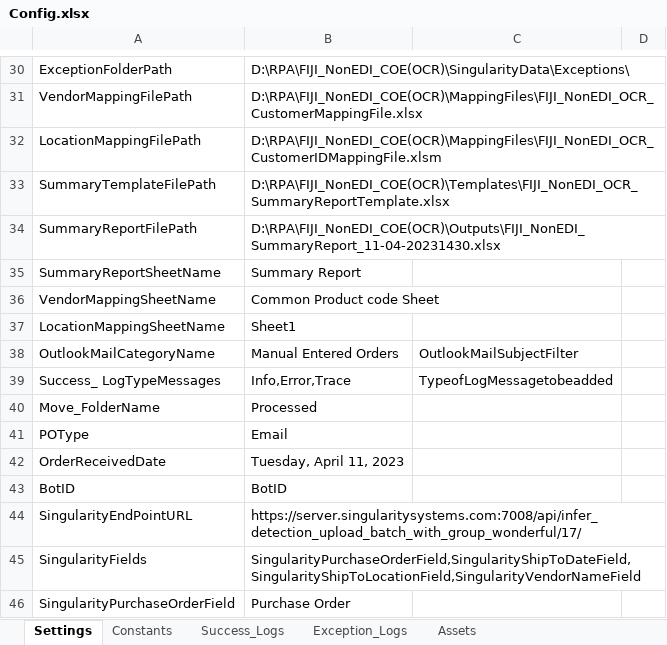
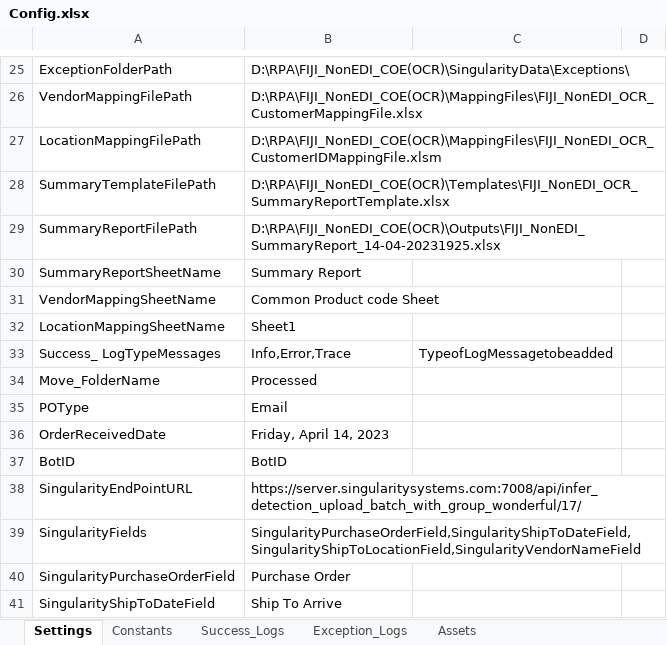
Before and after one commit to vickyleaks/FIJI_COE, an Excel workbook: Data/Config.xlsx, sheet Settings, drawn as a sheet; only a part is shown, gaps mark what is left out; the shorter side is filled out with more unchanged rows; values as stored, in another font and other column widths than the file's, no borders; conditional formats not drawn; removed rows and columns are numbered as before the commit, all else as after; the diff covers the shown part only; the diff names each change by its address in the sheet, - before the commit and + after, or states it on an @@ line.

```diff
--- a/Data/Config.xlsx (sheet Settings)
+++ b/Data/Config.xlsx (sheet Settings)
-B29: D:\RPA\FIJI_NonEDI_COE(OCR)\Outputs\FIJI_NonEDI_SummaryReport_11-04-20231430.xlsx
+B29: D:\RPA\FIJI_NonEDI_COE(OCR)\Outputs\FIJI_NonEDI_SummaryReport_14-04-20231925.xlsx
-row 38: OutlookMailCategoryName | Manual Entered Orders | OutlookMailSubjectFilter
-B36: Tuesday, April 11, 2023
+B36: Friday, April 14, 2023
```
Also changed, not shown: 2 added rows, 5 removed rows and 8 edited cells elsewhere in this sheet, sheet Assets, formulas that keep their value, 7 other files.
